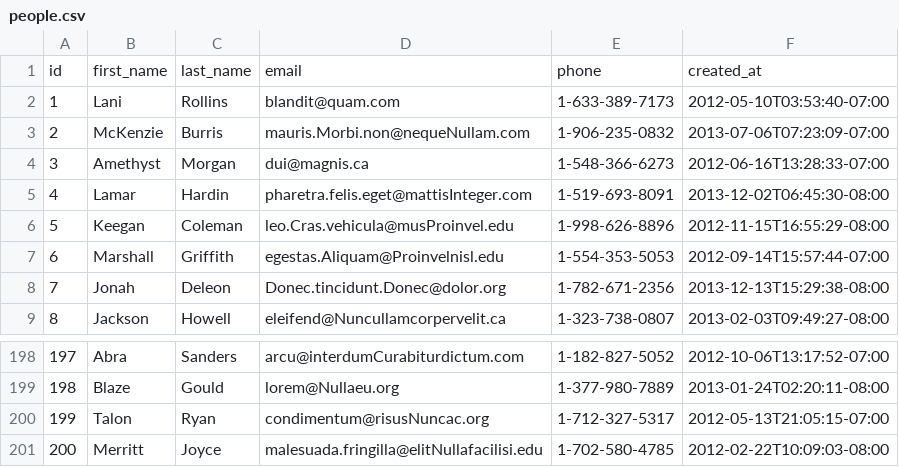
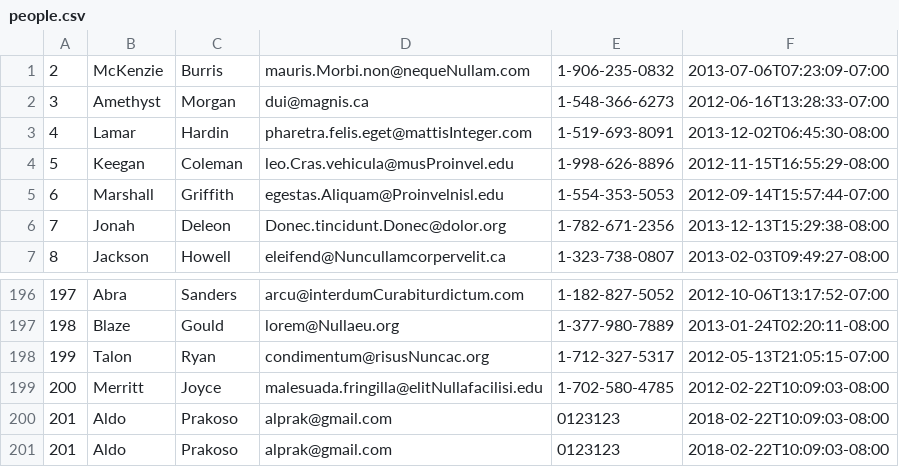
Before and after one commit to super-fox-2018/parsing-data-1, a CSV file: people.csv, drawn as a sheet; only a part is shown, gaps mark what is left out; removed rows and columns are numbered as before the commit, all else as after; the diff names each change by its address in the sheet, - before the commit and + after, or states it on an @@ line.

```diff
--- a/people.csv
+++ b/people.csv
-row 1: id | first_name | last_name | email | phone | created_at
-row 2: 1 | Lani | Rollins | blandit@quam.com | 1-633-389-7173 | 2012-05-10T03:53:40-07:00
+row 200: 201 | Aldo | Prakoso | alprak@gmail.com | 0123123 | 2018-02-22T10:09:03-08:00
+row 201: 201 | Aldo | Prakoso | alprak@gmail.com | 0123123 | 2018-02-22T10:09:03-08:00
```
Also changed, not shown: 1 other file.
